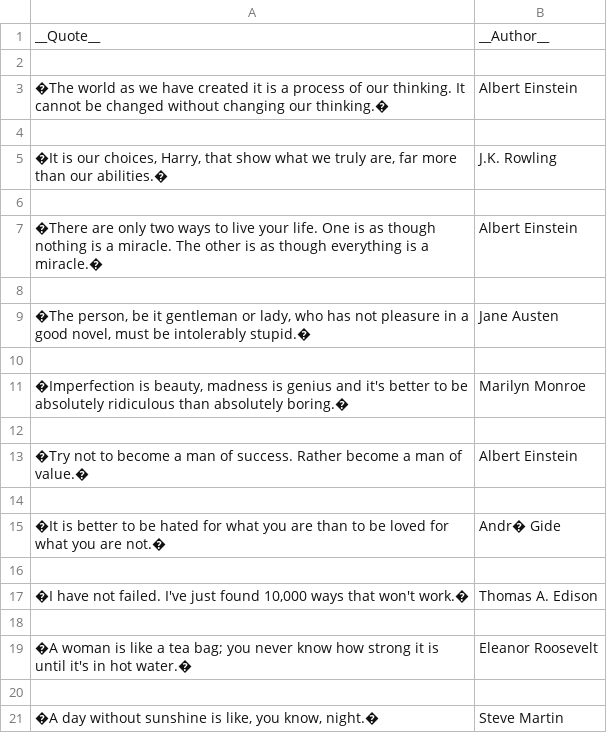
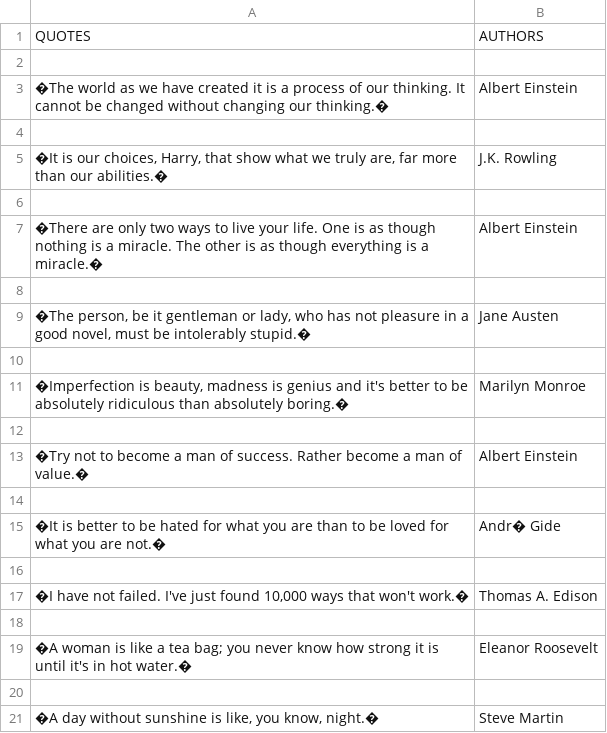
Before and after one commit to Wilson-Van/PythonProjects, a CSV file: WebScraping/QuoteScraping/scraped_quotes.csv, drawn as a sheet.

Commit message:
Quote Scraping Update
Updated the formatting of the csv file a little

```diff
--- a/WebScraping/QuoteScraping/scraped_quotes.csv
+++ b/WebScraping/QuoteScraping/scraped_quotes.csv
@@ -1,2 +1,2 @@
-__Quote__,__Author__
+QUOTES,AUTHORS
 
```
Also changed, not shown: 1 other file.
